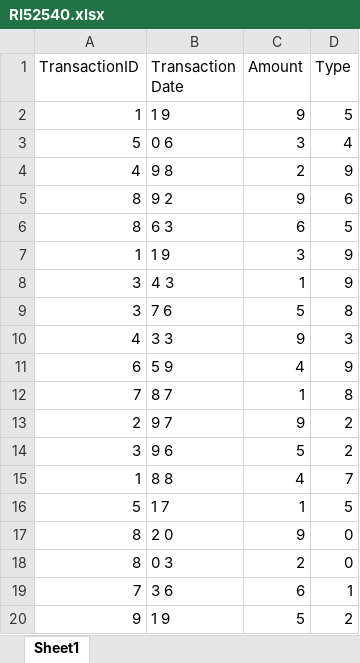
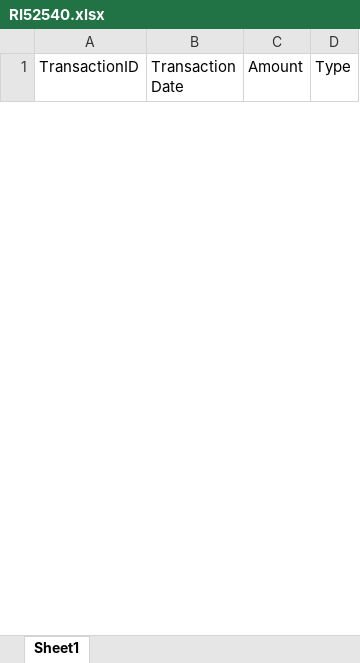
Before and after one commit to gwnuysw/RPAconfig, an Excel workbook: 고객정보_시스템확인/SourceData/RI52540.xlsx, sheet Sheet1, drawn as a sheet; only a part is shown; values as stored, in another font and other column widths than the file's, no borders; removed rows and columns are numbered as before the commit, all else as after; the diff covers the shown part only; the diff names each change by its address in the sheet, - before the commit and + after, or states it on an @@ line.

```diff
--- a/고객정보_시스템확인/SourceData/RI52540.xlsx (sheet Sheet1)
+++ b/고객정보_시스템확인/SourceData/RI52540.xlsx (sheet Sheet1)
-row 2: 1 | 1 9 | 9 | 5
-row 3: 5 | 0 6 | 3 | 4
-row 4: 4 | 9 8 | 2 | 9
-row 5: 8 | 9 2 | 9 | 6
-row 6: 8 | 6 3 | 6 | 5
-row 7: 1 | 1 9 | 3 | 9
-row 8: 3 | 4 3 | 1 | 9
-row 9: 3 | 7 6 | 5 | 8
-row 10: 4 | 3 3 | 9 | 3
-row 11: 6 | 5 9 | 4 | 9
-row 12: 7 | 8 7 | 1 | 8
-row 13: 2 | 9 7 | 9 | 2
-row 14: 3 | 9 6 | 5 | 2
-row 15: 1 | 8 8 | 4 | 7
-row 16: 5 | 1 7 | 1 | 5
-row 17: 8 | 2 0 | 9 | 0
-row 18: 8 | 0 3 | 2 | 0
-row 19: 7 | 3 6 | 6 | 1
-row 20: 9 | 1 9 | 5 | 2
```
Also changed, not shown: 41 added rows and 22 removed rows elsewhere in this sheet, Config/Config.xlsx, 3 other files.
